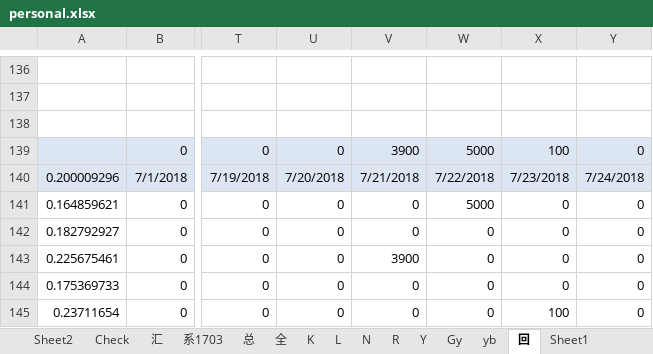
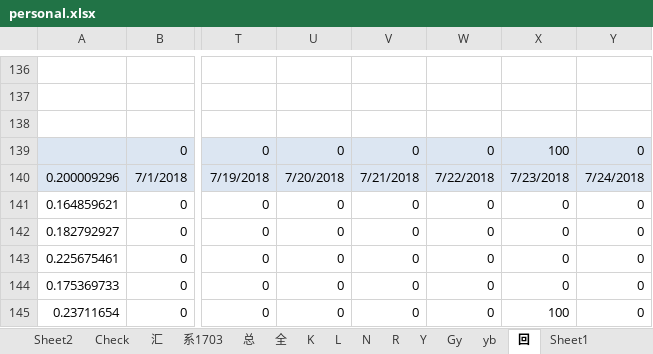
Before and after one commit to Kingva/minibondforstaging, an Excel workbook: aptop/personal.xlsx, sheet 回, drawn as a sheet; only a part is shown, gaps mark what is left out; values as stored, in another font and other column widths than the file's, no borders; the diff names each change by its address in the sheet, - before the commit and + after, or states it on an @@ line.

```diff
--- a/aptop/personal.xlsx (sheet 回)
+++ b/aptop/personal.xlsx (sheet 回)
-V139: 3900
+V139: 0
-W139: 5000
+W139: 0
-W141: 5000
+W141: 0
-V143: 3900
+V143: 0
```
Also changed, not shown: sheet 汇, sheet 总, sheet L, sheet K, sheet Sheet1, hidden cells, 1 other file.
